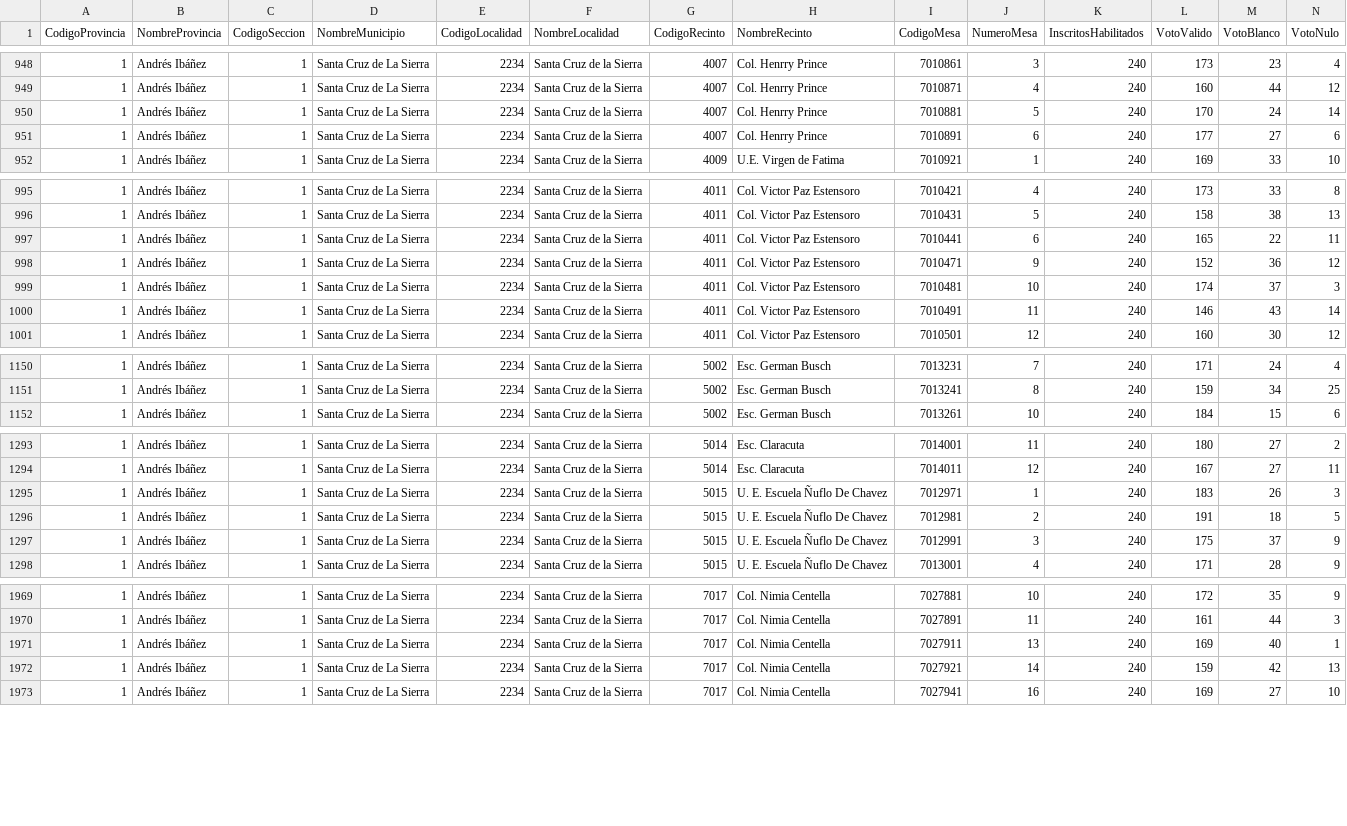
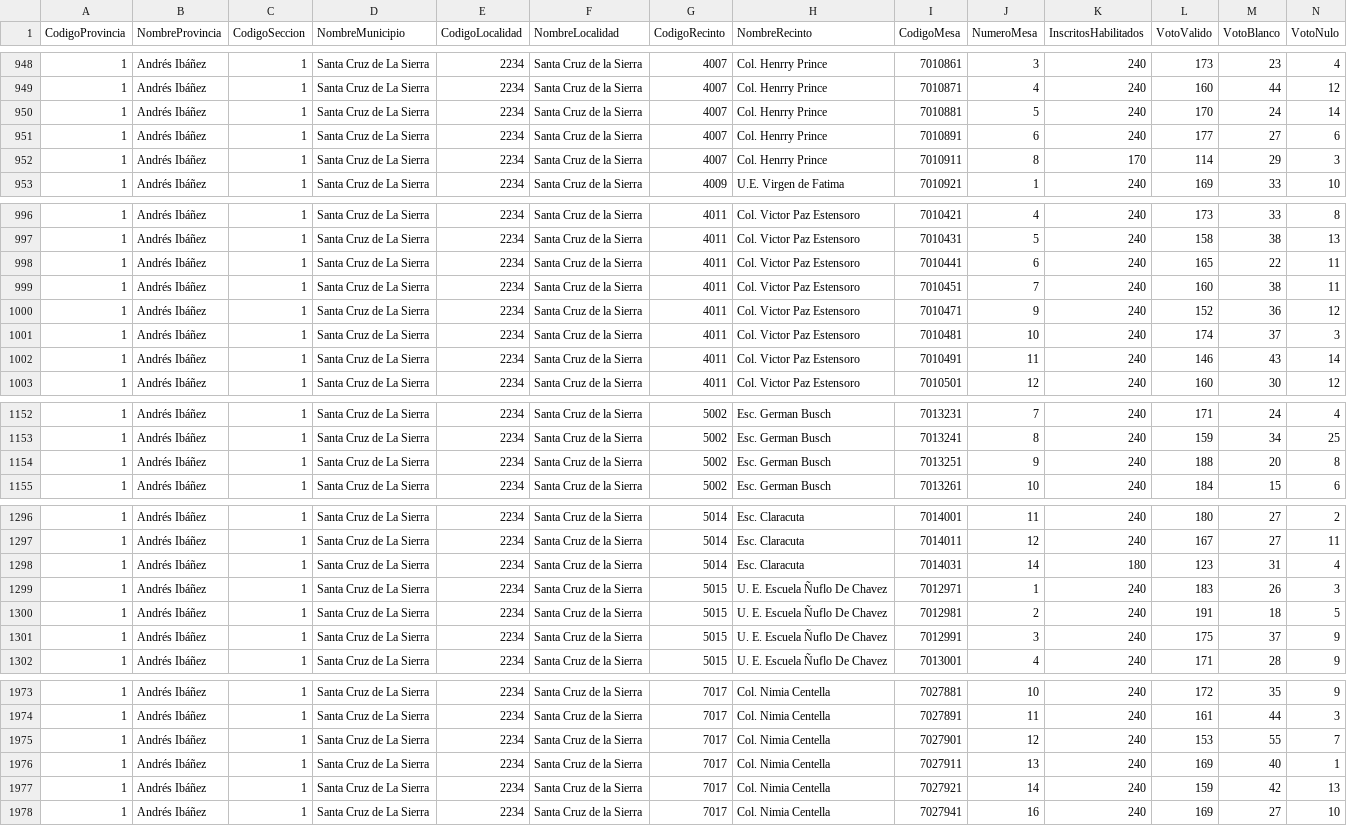
Before and after one commit to mauforonda/subnacionales2026, a CSV file: resultados/primera_vuelta/santa-cruz/asambleista-territorio/participacion.csv, drawn as a sheet; only a part is shown, gaps mark what is left out; rows hold the shown columns only; the diff covers the shown part only; the diff names each change by its address in the sheet, - before the commit and + after, or states it on an @@ line.

```diff
--- a/resultados/primera_vuelta/santa-cruz/asambleista-territorio/participacion.csv
+++ b/resultados/primera_vuelta/santa-cruz/asambleista-territorio/participacion.csv
+row 952: 1 | Andrés Ibáñez | 1 | Santa Cruz de La Sierra | 2234 | Santa Cruz de la Sierra | 4007 | Col. Henrry Prince | 7010911 | 8 | 170 | 114 | 29 | 3
+row 999: 1 | Andrés Ibáñez | 1 | Santa Cruz de La Sierra | 2234 | Santa Cruz de la Sierra | 4011 | Col. Victor Paz Estensoro | 7010451 | 7 | 240 | 160 | 38 | 11
+row 1154: 1 | Andrés Ibáñez | 1 | Santa Cruz de La Sierra | 2234 | Santa Cruz de la Sierra | 5002 | Esc. German Busch | 7013251 | 9 | 240 | 188 | 20 | 8
+row 1298: 1 | Andrés Ibáñez | 1 | Santa Cruz de La Sierra | 2234 | Santa Cruz de la Sierra | 5014 | Esc. Claracuta | 7014031 | 14 | 180 | 123 | 31 | 4
+row 1975: 1 | Andrés Ibáñez | 1 | Santa Cruz de La Sierra | 2234 | Santa Cruz de la Sierra | 7017 | Col. Nimia Centella | 7027901 | 12 | 240 | 153 | 55 | 7
```
Also changed, not shown: 2 added rows elsewhere in this file, resultados/primera_vuelta/santa-cruz/alcaldesaalcalde/participacion.csv, resultados/primera_vuelta/santa-cruz/asambleista-poblacion/validos.csv, 19 other files.
